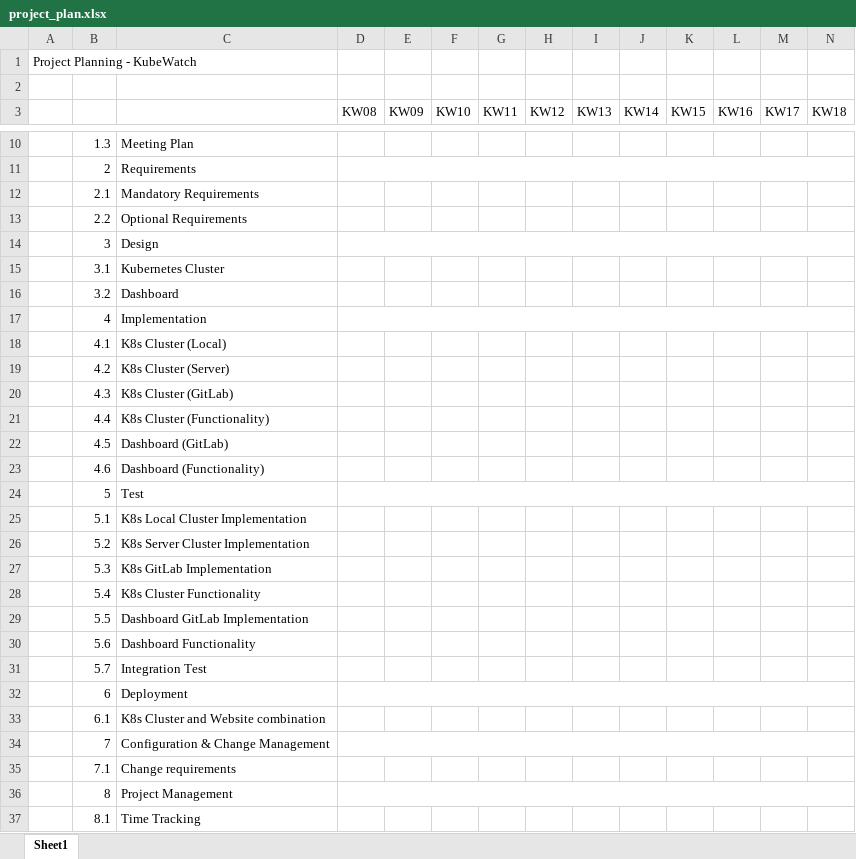
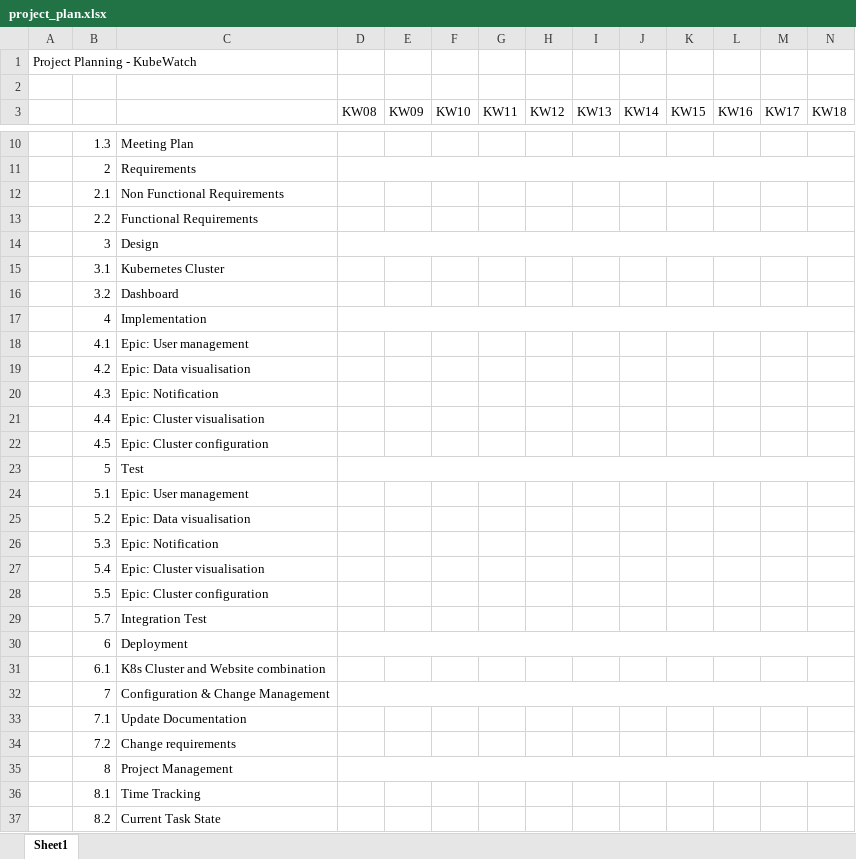
Before and after one commit to KubeWatch-Monitoring/KubeWatch, an Excel workbook: Documentation/src/03_project-documentation/project_plan.xlsx, sheet Sheet1, drawn as a sheet; only a part is shown, gaps mark what is left out; the shorter side is filled out with more unchanged rows; values as stored, in another font and other column widths than the file's, no cell formats; charts and pictures not drawn; removed rows and columns are numbered as before the commit, all else as after; rows hold the shown columns only; the diff names each change by its address in the sheet, - before the commit and + after, or states it on an @@ line.

Commit message:
Update Project Plan

```diff
--- a/Documentation/src/03_project-documentation/project_plan.xlsx (sheet Sheet1)
+++ b/Documentation/src/03_project-documentation/project_plan.xlsx (sheet Sheet1)
-C12: Mandatory Requirements
+C12: Non Functional Requirements
-C13: Optional Requirements
+C13: Functional Requirements
-C18: K8s Cluster (Local)
+C18: Epic: User management
-C19: K8s Cluster (Server)
+C19: Epic: Data visualisation
-C20: K8s Cluster (GitLab)
+C20: Epic: Notification
-C21: K8s Cluster (Functionality)
+C21: Epic: Cluster visualisation
-C22: Dashboard (GitLab)
+C22: Epic: Cluster configuration
-row 23:  | 4.6 | Dashboard (Functionality)
-C24: K8s Local Cluster Implementation
+C24: Epic: User management
-C25: K8s Server Cluster Implementation
+C25: Epic: Data visualisation
-C26: K8s GitLab Implementation
+C26: Epic: Notification
-C27: K8s Cluster Functionality
+C27: Epic: Cluster visualisation
-C28: Dashboard GitLab Implementation
+C28: Epic: Cluster configuration
-row 30:  | 5.6 | Dashboard Functionality
-C33: Change requirements
+C33: Update Documentation
+row 34:  | 7.2 | Change requirements
```
Also changed, not shown: cell formats, 1 other file.
